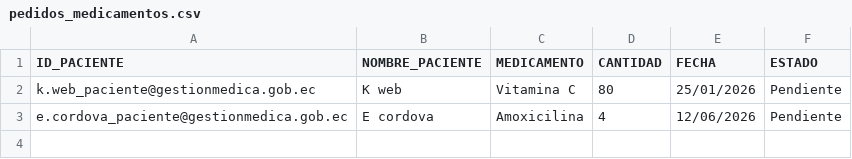
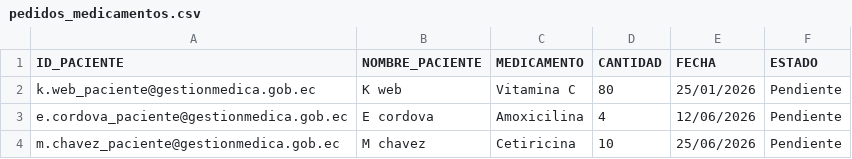
Before and after one commit to Sebas-2406/Vital-Core-EDAI-, a CSV file: pedidos_medicamentos.csv, drawn as a sheet.

```diff
--- a/pedidos_medicamentos.csv
+++ b/pedidos_medicamentos.csv
@@ -3 +3,2 @@ k.web_paciente@gestionmedica.gob.ec,K web,Vitamina C,80,25/01/2026,Pendiente
 e.cordova_paciente@gestionmedica.gob.ec,E cordova,Amoxicilina,4,12/06/2026,Pendiente
+m.chavez_paciente@gestionmedica.gob.ec,M chavez,Cetiricina,10,25/06/2026,Pendiente
```
Also changed, not shown: citas.csv, usuarios.csv, 11 other files.
